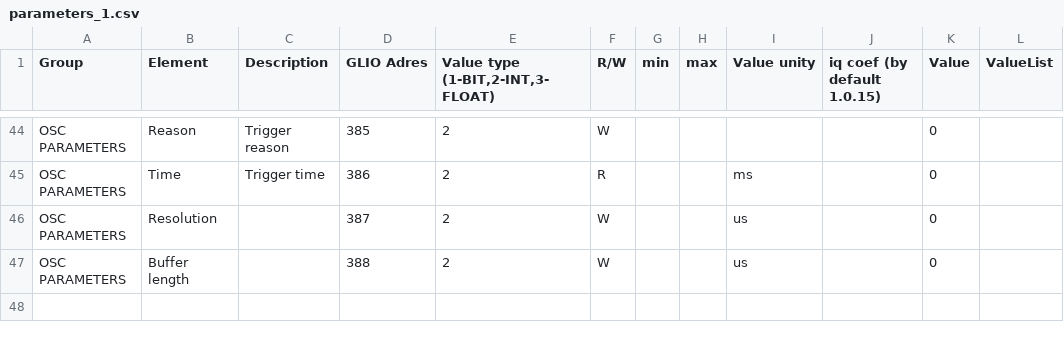
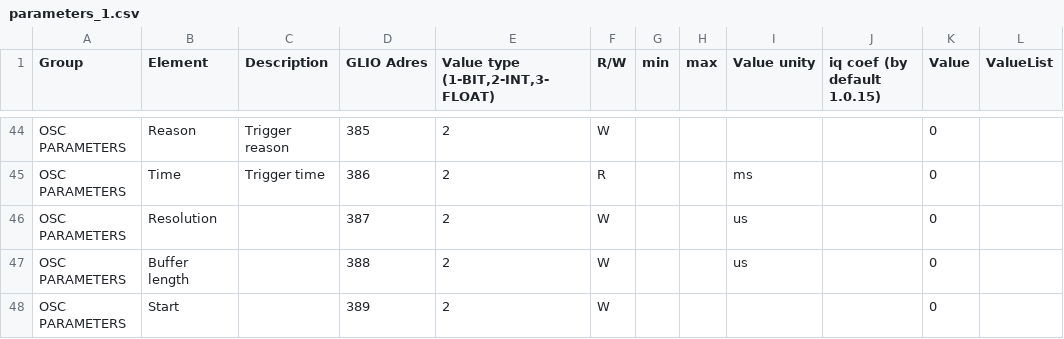
Before and after one commit to AShvabskij/unicon_core, a CSV file: unicon_core/parameters_1.csv, drawn as a sheet; only a part is shown, gaps mark what is left out; the diff names each change by its address in the sheet, - before the commit and + after, or states it on an @@ line.

```diff
--- a/unicon_core/parameters_1.csv
+++ b/unicon_core/parameters_1.csv
+row 48: OSC PARAMETERS | Start |  | 389 | 2 | W |  |  |  |  | 0
```
Also changed, not shown: unicon_core/parameters_2.csv, unicon_core/parameters_3.csv, 1 other file.
